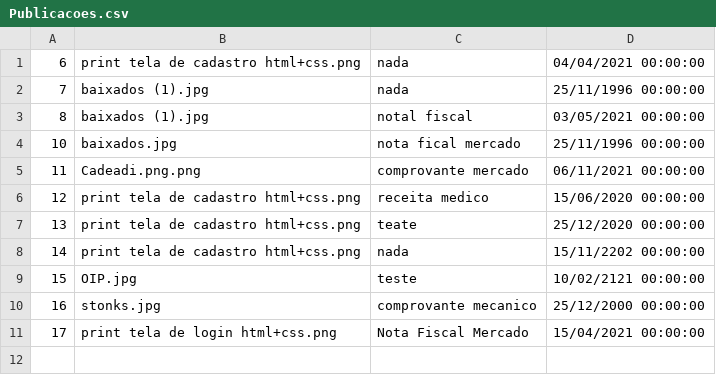
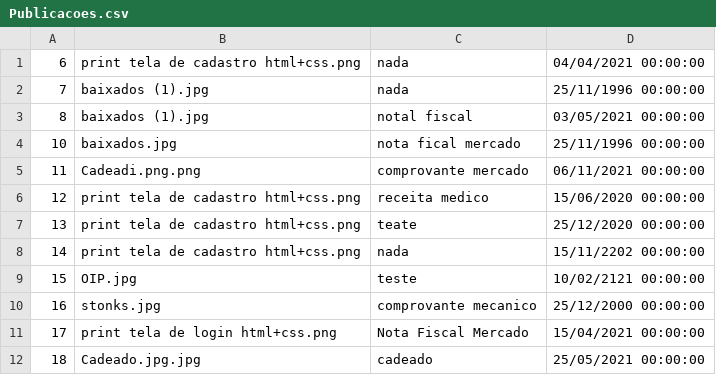
Before and after one commit to AparecidoSeles/TCC, a CSV file: Database/Publicacoes.csv, drawn as a sheet; the diff names each change by its address in the sheet, - before the commit and + after, or states it on an @@ line.

```diff
--- a/Database/Publicacoes.csv
+++ b/Database/Publicacoes.csv
+row 12: 18 | Cadeado.jpg.jpg | cadeado | 25/05/2021 00:00:00
```
Also changed, not shown: 13 other files.
